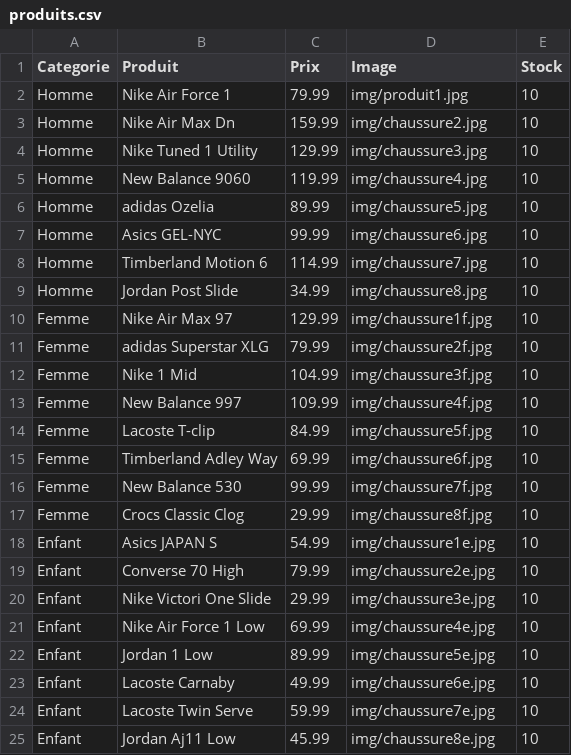
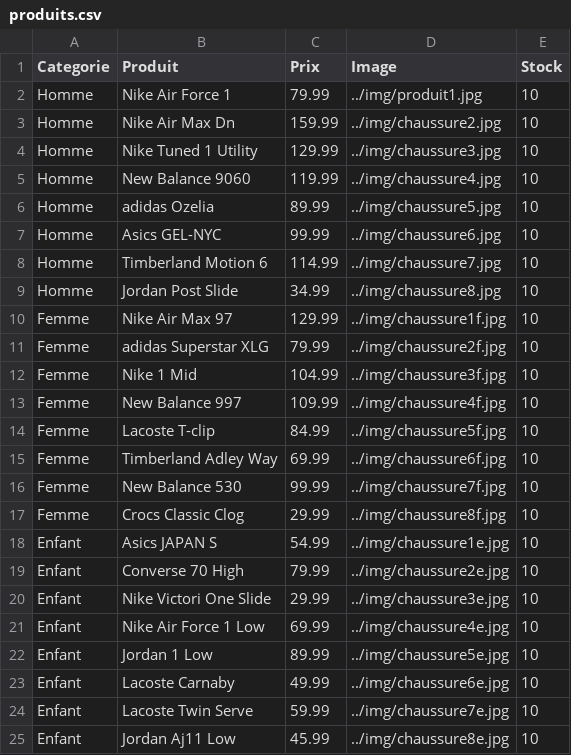
Before and after one commit to Youns777/projetDevWeb, a CSV file: php/csv/produits.csv, drawn as a sheet.

Commit message:
produit pour H,F et E avec BDD, il manque que le stock

```diff
--- a/php/csv/produits.csv
+++ b/php/csv/produits.csv
@@ -1,25 +1,25 @@
 "Categorie","Produit","Prix","Image","Stock"
-"Homme","Nike Air Force 1","79.99","img/produit1.jpg","10"
-"Homme","Nike Air Max Dn","159.99","img/chaussure2.jpg","10"
-"Homme","Nike Tuned 1 Utility","129.99","img/chaussure3.jpg","10"
-"Homme","New Balance 9060","119.99","img/chaussure4.jpg","10"
-"Homme","adidas Ozelia","89.99","img/chaussure5.jpg","10"
-"Homme","Asics GEL-NYC","99.99","img/chaussure6.jpg","10"
-"Homme","Timberland Motion 6","114.99","img/chaussure7.jpg","10"
-"Homme","Jordan Post Slide","34.99","img/chaussure8.jpg","10"
-"Femme","Nike Air Max 97","129.99","img/chaussure1f.jpg","10"
-"Femme","adidas Superstar XLG","79.99","img/chaussure2f.jpg","10"
-"Femme","Nike 1 Mid","104.99","img/chaussure3f.jpg","10"
-"Femme","New Balance 997","109.99","img/chaussure4f.jpg","10"
-"Femme","Lacoste T-clip","84.99","img/chaussure5f.jpg","10"
-"Femme","Timberland Adley Way","69.99","img/chaussure6f.jpg","10"
-"Femme","New Balance 530","99.99","img/chaussure7f.jpg","10"
-"Femme","Crocs Classic Clog","29.99","img/chaussure8f.jpg","10"
-"Enfant","Asics JAPAN S","54.99","img/chaussure1e.jpg","10"
-"Enfant","Converse 70 High","79.99","img/chaussure2e.jpg","10"
-"Enfant","Nike Victori One Slide","29.99","img/chaussure3e.jpg","10"
-"Enfant","Nike Air Force 1 Low","69.99","img/chaussure4e.jpg","10"
-"Enfant","Jordan 1 Low","89.99","img/chaussure5e.jpg","10"
-"Enfant","Lacoste Carnaby","49.99","img/chaussure6e.jpg","10"
-"Enfant","Lacoste Twin Serve","59.99","img/chaussure7e.jpg","10"
-"Enfant","Jordan Aj11 Low","45.99","img/chaussure8e.jpg","10"
+"Homme","Nike Air Force 1","79.99","../img/produit1.jpg","10"
+"Homme","Nike Air Max Dn","159.99","../img/chaussure2.jpg","10"
+"Homme","Nike Tuned 1 Utility","129.99","../img/chaussure3.jpg","10"
+"Homme","New Balance 9060","119.99","../img/chaussure4.jpg","10"
+"Homme","adidas Ozelia","89.99","../img/chaussure5.jpg","10"
+"Homme","Asics GEL-NYC","99.99","../img/chaussure6.jpg","10"
+"Homme","Timberland Motion 6","114.99","../img/chaussure7.jpg","10"
+"Homme","Jordan Post Slide","34.99","../img/chaussure8.jpg","10"
+"Femme","Nike Air Max 97","129.99","../img/chaussure1f.jpg","10"
+"Femme","adidas Superstar XLG","79.99","../img/chaussure2f.jpg","10"
+"Femme","Nike 1 Mid","104.99","../img/chaussure3f.jpg","10"
+"Femme","New Balance 997","109.99","../img/chaussure4f.jpg","10"
+"Femme","Lacoste T-clip","84.99","../img/chaussure5f.jpg","10"
+"Femme","Timberland Adley Way","69.99","../img/chaussure6f.jpg","10"
+"Femme","New Balance 530","99.99","../img/chaussure7f.jpg","10"
+"Femme","Crocs Classic Clog","29.99","../img/chaussure8f.jpg","10"
+"Enfant","Asics JAPAN S","54.99","../img/chaussure1e.jpg","10"
+"Enfant","Converse 70 High","79.99","../img/chaussure2e.jpg","10"
+"Enfant","Nike Victori One Slide","29.99","../img/chaussure3e.jpg","10"
+"Enfant","Nike Air Force 1 Low","69.99","../img/chaussure4e.jpg","10"
+"Enfant","Jordan 1 Low","89.99","../img/chaussure5e.jpg","10"
+"Enfant","Lacoste Carnaby","49.99","../img/chaussure6e.jpg","10"
+"Enfant","Lacoste Twin Serve","59.99","../img/chaussure7e.jpg","10"
+"Enfant","Jordan Aj11 Low","45.99","../img/chaussure8e.jpg","10"
```
Also changed, not shown: 5 other files.
